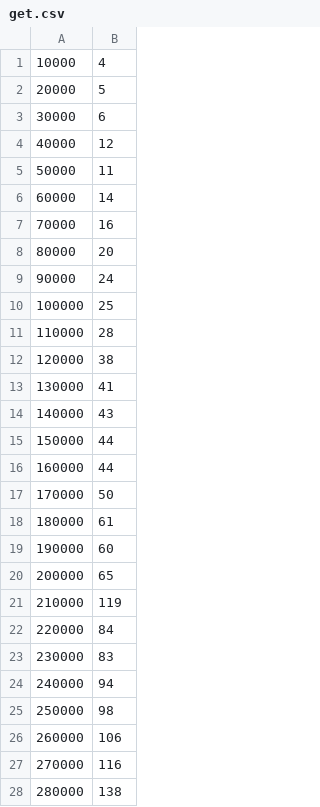
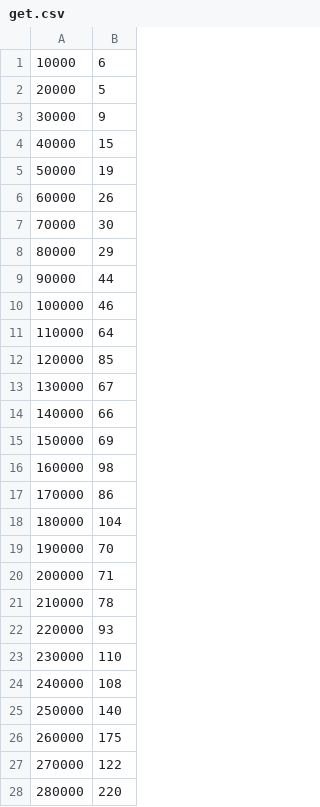
Before and after one commit to FreeStl/hsa_19_algorithms, a CSV file: get.csv, drawn as a sheet; only a part is shown; the diff covers the shown part only.

```diff
--- a/get.csv
+++ b/get.csv
@@ -1,28 +1,28 @@
-10000,4
+10000,6
 20000,5
-30000,6
-40000,12
-50000,11
-60000,14
-70000,16
-80000,20
-90000,24
-100000,25
-110000,28
-120000,38
-130000,41
-140000,43
-150000,44
-160000,44
-170000,50
-180000,61
-190000,60
-200000,65
-210000,119
-220000,84
-230000,83
-240000,94
-250000,98
-260000,106
-270000,116
-280000,138
+30000,9
+40000,15
+50000,19
+60000,26
+70000,30
+80000,29
+90000,44
+100000,46
+110000,64
+120000,85
+130000,67
+140000,66
+150000,69
+160000,98
+170000,86
+180000,104
+190000,70
+200000,71
+210000,78
+220000,93
+230000,110
+240000,108
+250000,140
+260000,175
+270000,122
+280000,220
```
Also changed, not shown: 71 edited cells elsewhere in this file, delete.csv, put.csv, 11 other files.
